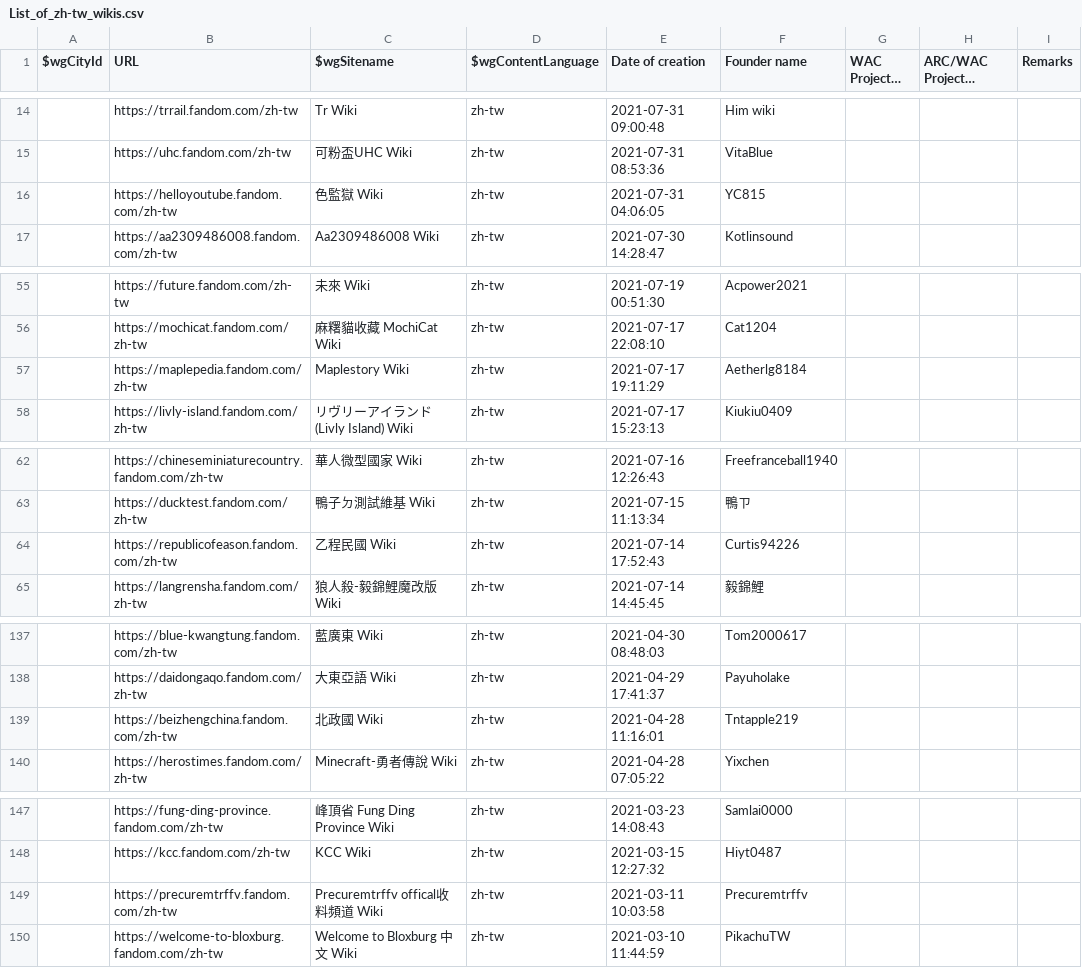
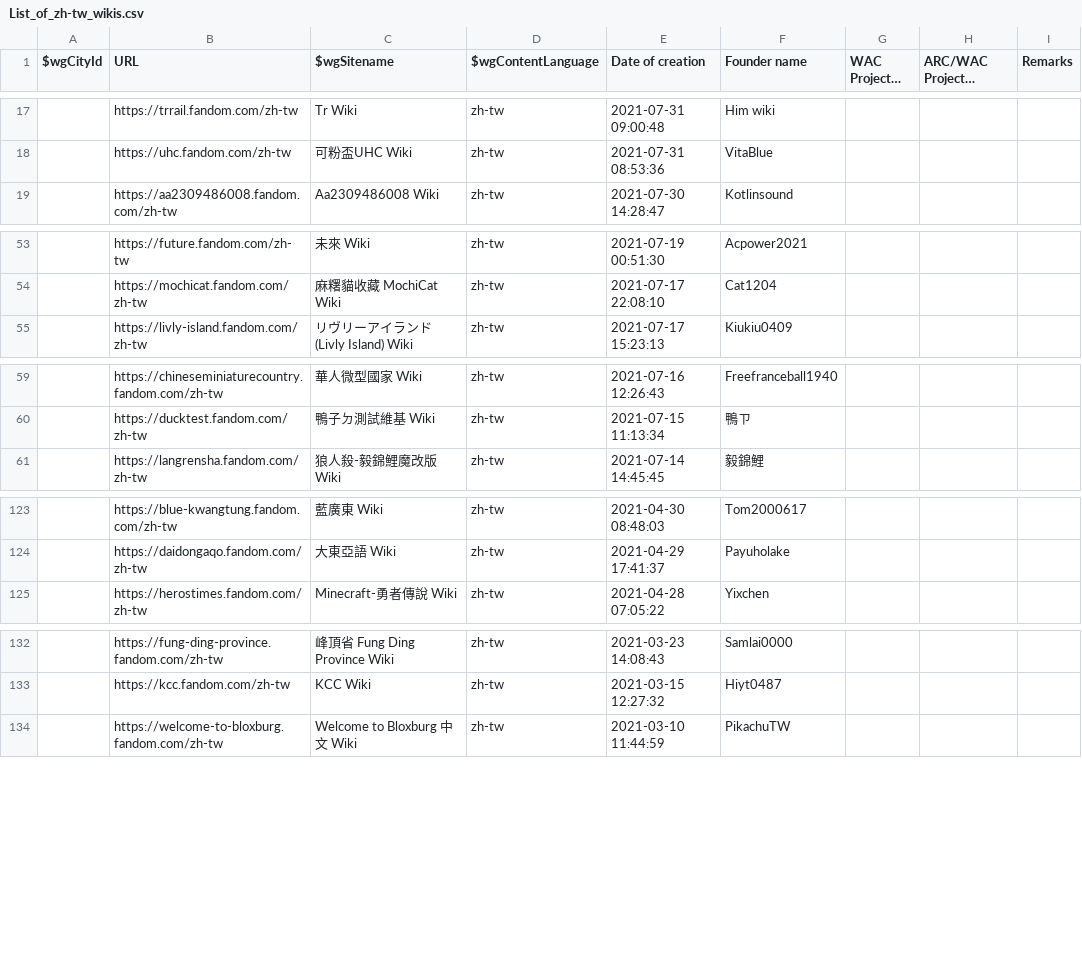
Before and after one commit to fandom-zh/fandom-zh-doc, a CSV file: List_of_zh-tw_wikis.csv, drawn as a sheet; only a part is shown, gaps mark what is left out; long unchanged cells end in …; removed rows and columns are numbered as before the commit, all else as after; the diff covers the shown part only; the diff names each change by its address in the sheet, - before the commit and + after, or states it on an @@ line.

Commit message:
Update List_of_zh-tw_wikis.csv

```diff
--- a/List_of_zh-tw_wikis.csv
+++ b/List_of_zh-tw_wikis.csv
-row 16:  | https://helloyoutube.fandom.com/zh-tw | 色監獄 Wiki | zh-tw | 2021-07-31 04:06:05 | YC815
-row 57:  | https://maplepedia.fandom.com/zh-tw | Maplestory Wiki | zh-tw | 2021-07-17 19:11:29 | Aetherlg8184
-row 64:  | https://republicofeason.fandom.com/zh-tw | 乙程民國 Wiki | zh-tw | 2021-07-14 17:52:43 | Curtis94226
-row 139:  | https://beizhengchina.fandom.com/zh-tw | 北政國 Wiki | zh-tw | 2021-04-28 11:16:01 | Tntapple219
-row 149:  | https://precuremtrffv.fandom.com/zh-tw | Precuremtrffv offical收料頻道 Wiki | zh-tw | 2021-03-11 10:03:58 | Precuremtrffv
```
Also changed, not shown: 3 added rows, 16 removed rows and 2 edited cells elsewhere in this file.
